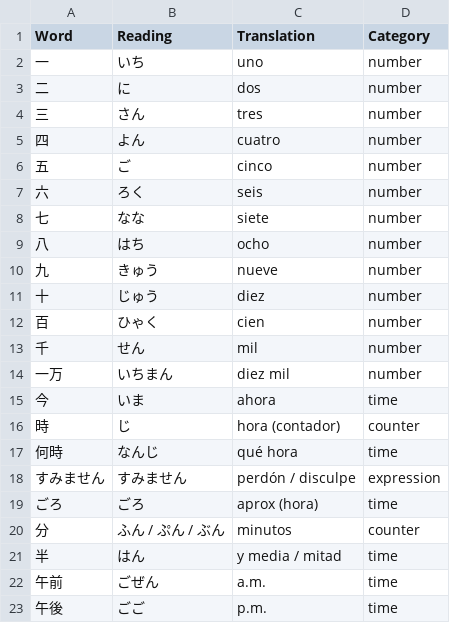
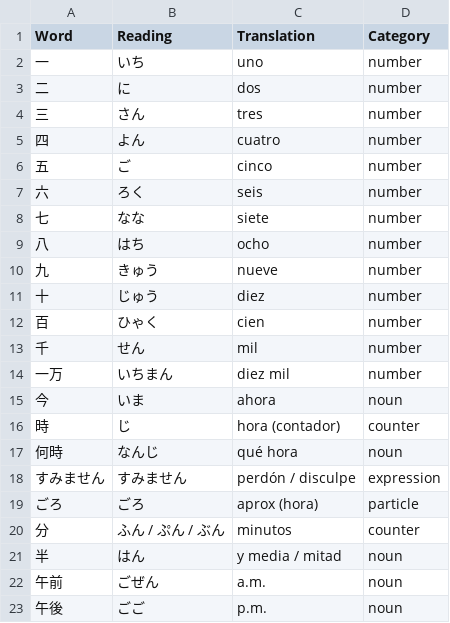
Before and after one commit to shuoscaryo/word_shuffler, a CSV file: japanese/words/words_1.9_tell_time.csv, drawn as a sheet.

```diff
--- a/japanese/words/words_1.9_tell_time.csv
+++ b/japanese/words/words_1.9_tell_time.csv
@@ -14,10 +14,10 @@ Word,Reading,Translation,Category
 一万,いちまん,diez mil,number
-今,いま,ahora,time
+今,いま,ahora,noun
 時,じ,hora (contador),counter
-何時,なんじ,qué hora,time
+何時,なんじ,qué hora,noun
 すみません,すみません,perdón / disculpe,expression
-ごろ,ごろ,aprox (hora),time
+ごろ,ごろ,aprox (hora),particle
 分,ふん / ぷん / ぶん,minutos,counter
-半,はん,y media / mitad,time
-午前,ごぜん,a.m.,time
-午後,ごご,p.m.,time
+半,はん,y media / mitad,noun
+午前,ごぜん,a.m.,noun
+午後,ごご,p.m.,noun
```
Also changed, not shown: japanese/words/words_1.6_ask_for_directions.csv, japanese/words/words_2.10_describe_your_routine.csv, 13 other files.
